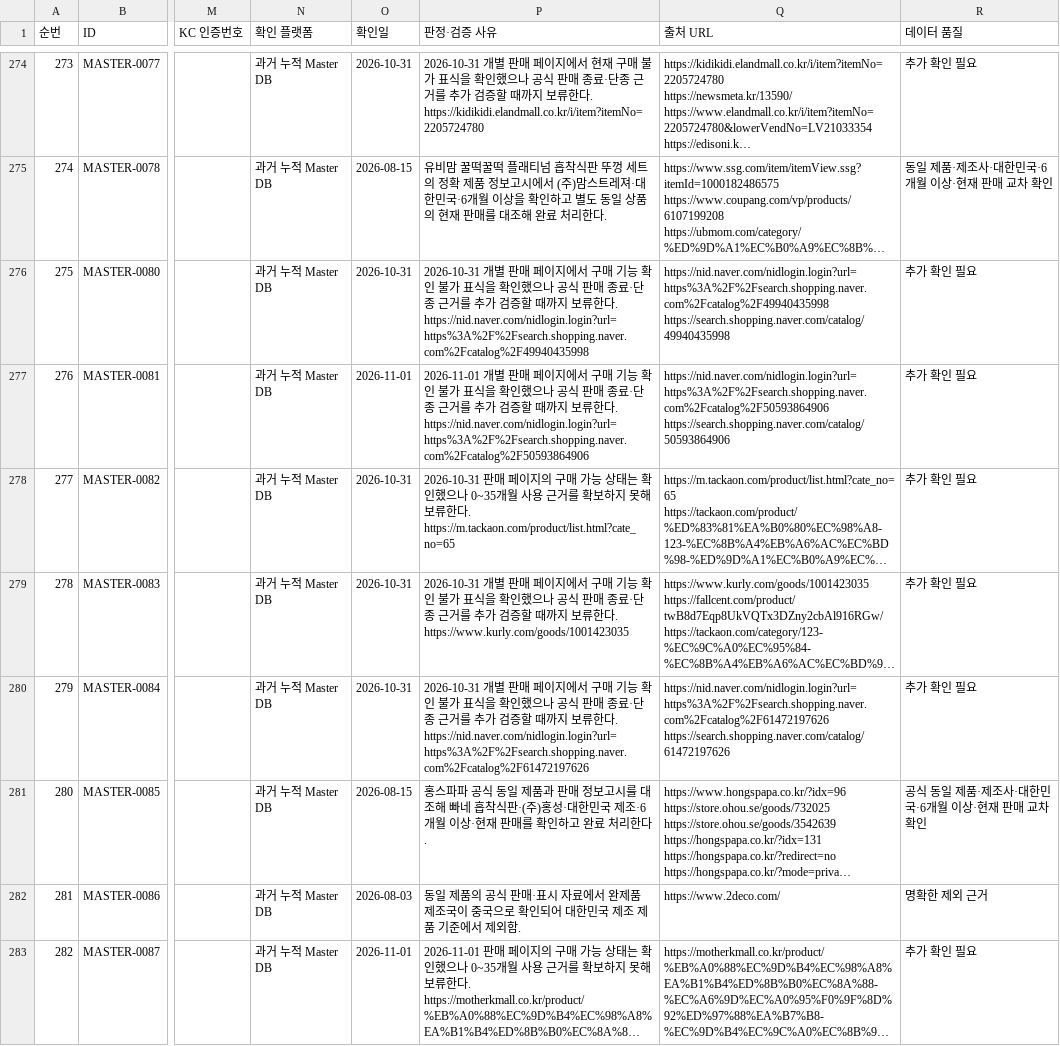
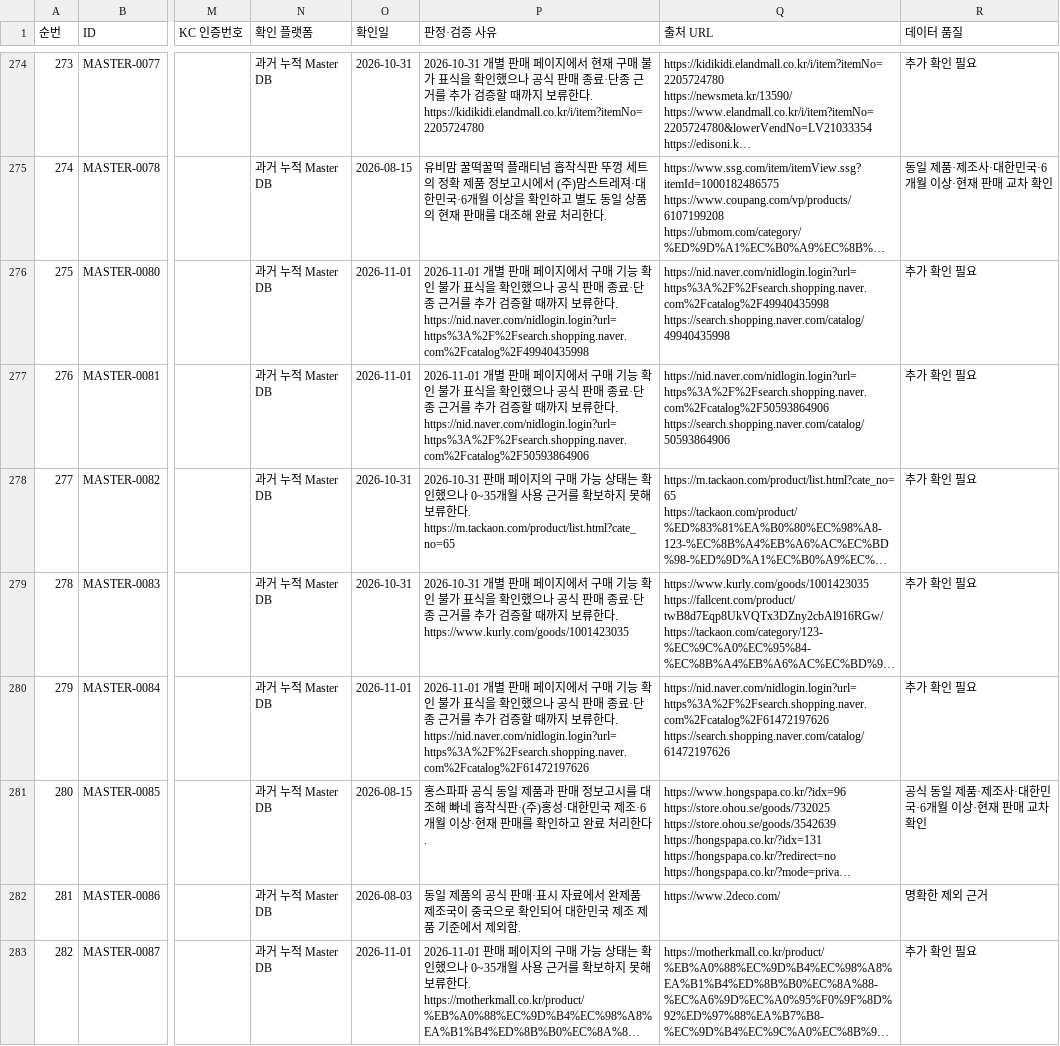
Before and after one commit to pamyo2607/k-baby-made, a CSV file: data/master-db-419-final.csv, drawn as a sheet; only a part is shown, gaps mark what is left out; long unchanged cells end in …; the diff covers the shown part only; the diff names each change by its address in the sheet, - before the commit and + after, or states it on an @@ line.

```diff
--- a/data/master-db-419-final.csv
+++ b/data/master-db-419-final.csv
-O276 (확인일): 2026-10-31
+O276 (확인일): 2026-11-01
-P276 (판정·검증 사유): 2026-10-31 개별…
+P276 (판정·검증 사유): 2026-11-01 개별…
-O280 (확인일): 2026-10-31
+O280 (확인일): 2026-11-01
-P280 (판정·검증 사유): 2026-10-31 개별…
+P280 (판정·검증 사유): 2026-11-01 개별…
```
Also changed, not shown: 92 edited cells elsewhere in this file, public/data/master-db-419-final.csv, public/master-db-sync.csv, 31 other files.
